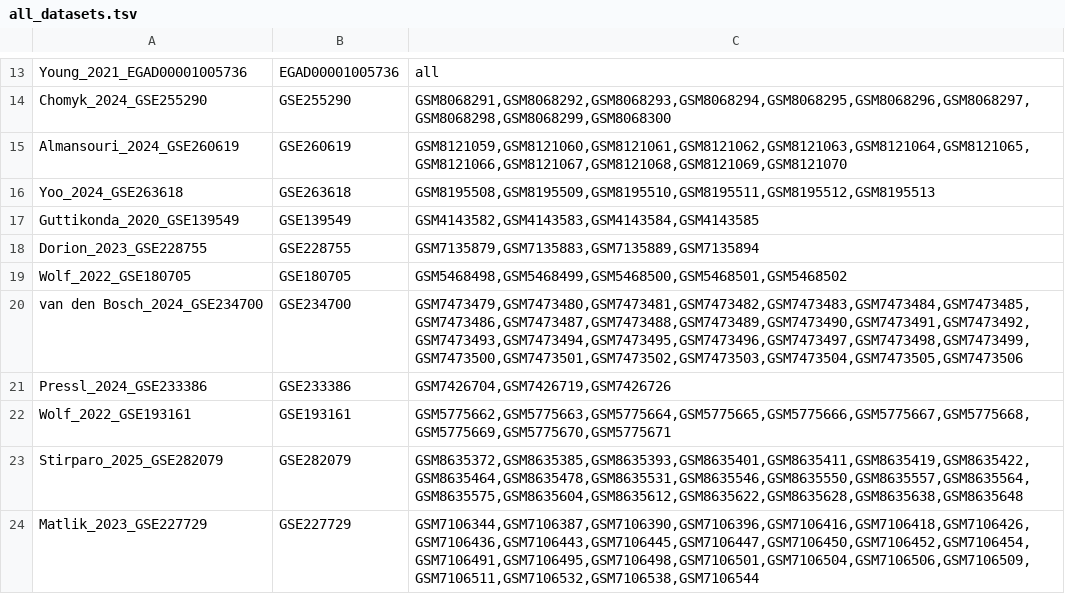
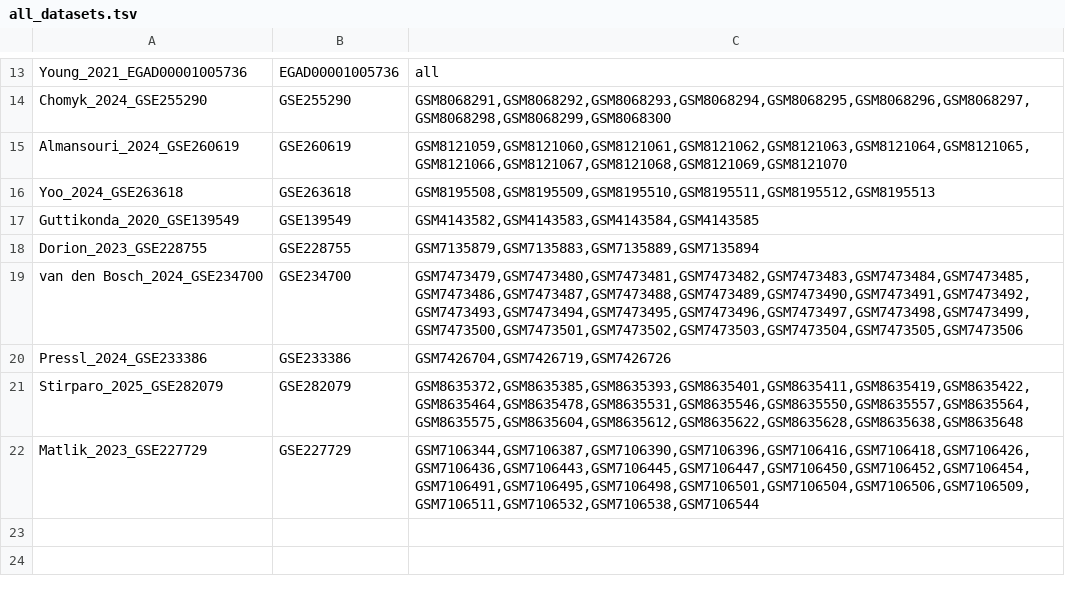
Before and after one commit to stodo3569/microglial-identity, a TSV file: common/all_datasets.tsv, drawn as a sheet; only a part is shown, gaps mark what is left out.

```diff
--- a/common/all_datasets.tsv
+++ b/common/all_datasets.tsv
@@ -18,6 +18,4 @@ Guttikonda_2020_GSE139549	GSE139549	GSM4143582,GSM4143583,GSM4143584,GSM4143585
 Dorion_2023_GSE228755	GSE228755	GSM7135879,GSM7135883,GSM7135889,GSM7135894
-Wolf_2022_GSE180705	GSE180705	GSM5468498,GSM5468499,GSM5468500,GSM5468501,GSM5468502
 van den Bosch_2024_GSE234700	GSE234700	GSM7473479,GSM7473480,GSM7473481,GSM7473482,GSM7473483,GSM7473484,GSM7473485,GSM7473486,GSM7473487,GSM7473488,GSM7473489,GSM7473490,GSM7473491,GSM7473492,GSM7473493,GSM7473494,GSM7473495,GSM7473496,GSM7473497,GSM7473498,GSM7473499,GSM7473500,GSM7473501,GSM7473502,GSM7473503,GSM7473504,GSM7473505,GSM7473506
 Pressl_2024_GSE233386	GSE233386	GSM7426704,GSM7426719,GSM7426726
-Wolf_2022_GSE193161	GSE193161	GSM5775662,GSM5775663,GSM5775664,GSM5775665,GSM5775666,GSM5775667,GSM5775668,GSM5775669,GSM5775670,GSM5775671
 Stirparo_2025_GSE282079	GSE282079	GSM8635372,GSM8635385,GSM8635393,GSM8635401,GSM8635411,GSM8635419,GSM8635422,GSM8635464,GSM8635478,GSM8635531,GSM8635546,GSM8635550,GSM8635557,GSM8635564,GSM8635575,GSM8635604,GSM8635612,GSM8635622,GSM8635628,GSM8635638,GSM8635648
```
